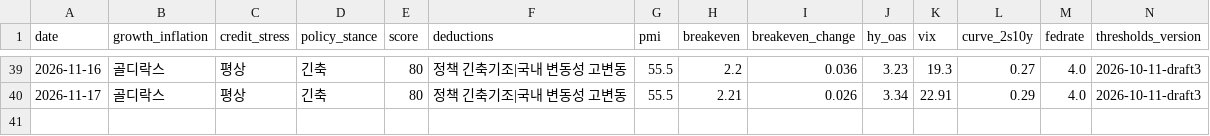
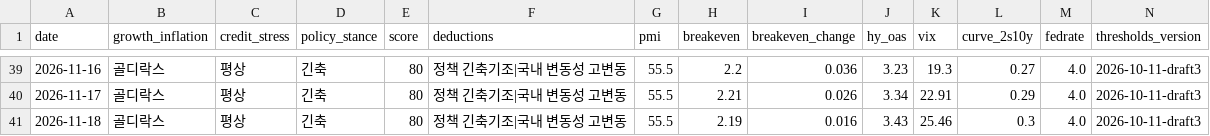
Before and after one commit to hshs9413-gif/narrative-tracker, a CSV file: docs/data/regime_log.csv, drawn as a sheet; only a part is shown, gaps mark what is left out; rows hold the shown columns only; the diff names each change by its address in the sheet, - before the commit and + after, or states it on an @@ line.

```diff
--- a/docs/data/regime_log.csv
+++ b/docs/data/regime_log.csv
+row 41: 2026-11-18 | 골디락스 | 평상 | 긴축 | 80 | 정책 긴축기조|국내 변동성 고변동 | 55.5 | 2.19 | 0.016 | 3.43 | 25.46 | 0.3 | 4.0 | 2026-10-11-draft3
```
Also changed, not shown: docs/data/market_snapshot.csv, docs/data/range_log.csv, 3 other files.
